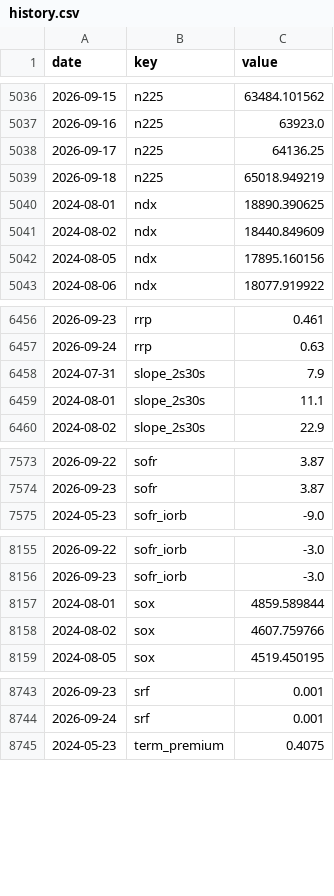
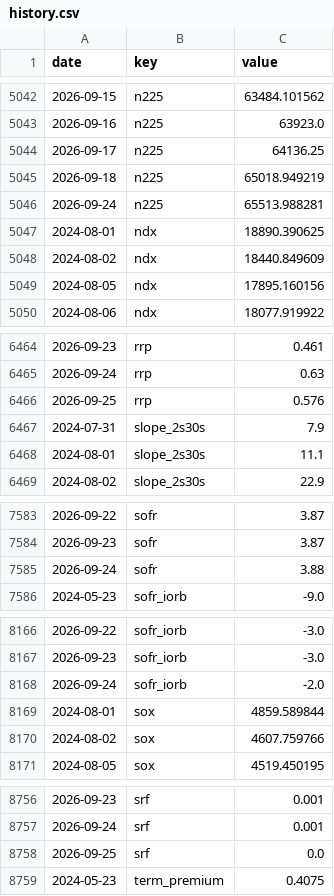
Before and after one commit to pony0278/Liquidity-risk-console, a CSV file: data/history.csv, drawn as a sheet; only a part is shown, gaps mark what is left out; the diff covers the shown part only; the diff names each change by its address in the sheet, - before the commit and + after, or states it on an @@ line.

```diff
--- a/data/history.csv
+++ b/data/history.csv
+row 5046: 2026-09-24 | n225 | 65513.988281
+row 6466: 2026-09-25 | rrp | 0.576
+row 7585: 2026-09-24 | sofr | 3.88
+row 8168: 2026-09-24 | sofr_iorb | -2.0
+row 8758: 2026-09-25 | srf | 0.0
```
Also changed, not shown: 15 added rows and 14 edited cells elsewhere in this file, 6 other files.
